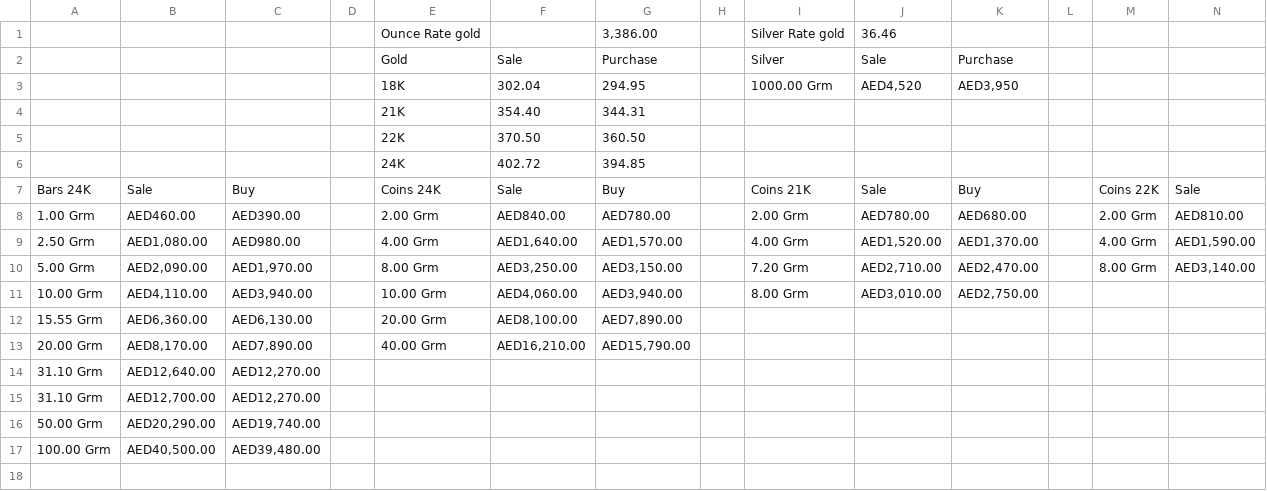
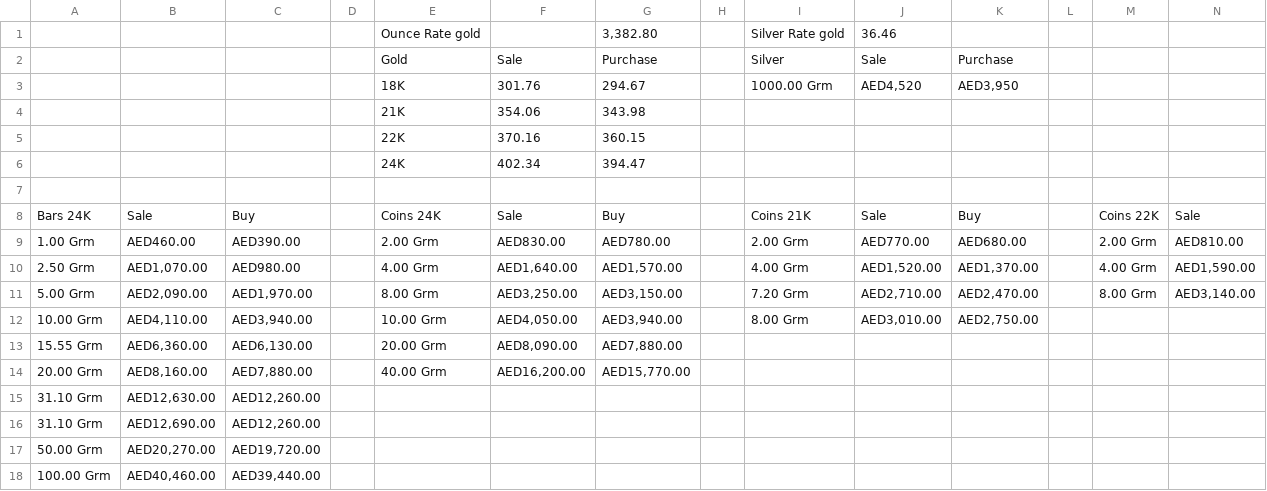
Before and after one commit to alsamerjewellery/Gold-Price, a CSV file: data.csv, drawn as a sheet; only a part is shown; removed rows and columns are numbered as before the commit, all else as after; rows hold the shown columns only; the diff names each change by its address in the sheet, - before the commit and + after, or states it on an @@ line.

Commit message:
Add files via upload

```diff
--- a/data.csv
+++ b/data.csv
-G1: 3,386.00
+G1: 3,382.80
-F3: 302.04
+F3: 301.76
-G3: 294.95
+G3: 294.67
-row 4:  |  |  |  | 21K | 354.40 | 344.31
-row 5:  |  |  |  | 22K | 370.50 | 360.50
+row 4:  |  |  |  | 21K | 354.06 | 343.98
+row 5:  |  |  |  | 22K | 370.16 | 360.15
+row 6:  |  |  |  | 24K | 402.34 | 394.47
-row 7:  |  |  |  | 24K | 402.72 | 394.85
+row 7: (empty)
-F9: AED840.00
+F9: AED830.00
-J9: AED780.00
+J9: AED770.00
-B10: AED1,080.00
+B10: AED1,070.00
-F12: AED4,060.00
+F12: AED4,050.00
-F13: AED8,100.00
+F13: AED8,090.00
-G13: AED7,890.00
+G13: AED7,880.00
-B14: AED8,170.00
+B14: AED8,160.00
-C14: AED7,890.00
+C14: AED7,880.00
-F14: AED16,210.00
+F14: AED16,200.00
-G14: AED15,790.00
+G14: AED15,770.00
-B15: AED12,640.00
+B15: AED12,630.00
-C15:C16: AED12,270.00
+C15:C16: AED12,260.00
-B16: AED12,700.00
+B16: AED12,690.00
-B17: AED20,290.00
+B17: AED20,270.00
-C17: AED19,740.00
+C17: AED19,720.00
-B18: AED40,500.00
+B18: AED40,460.00
-C18: AED39,480.00
+C18: AED39,440.00
```
